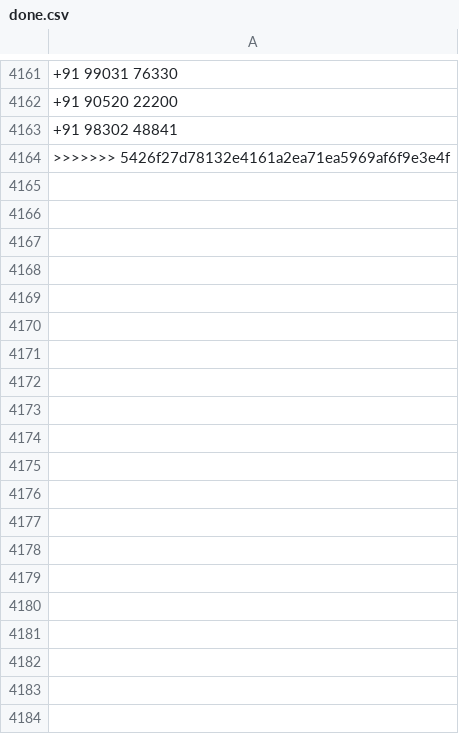
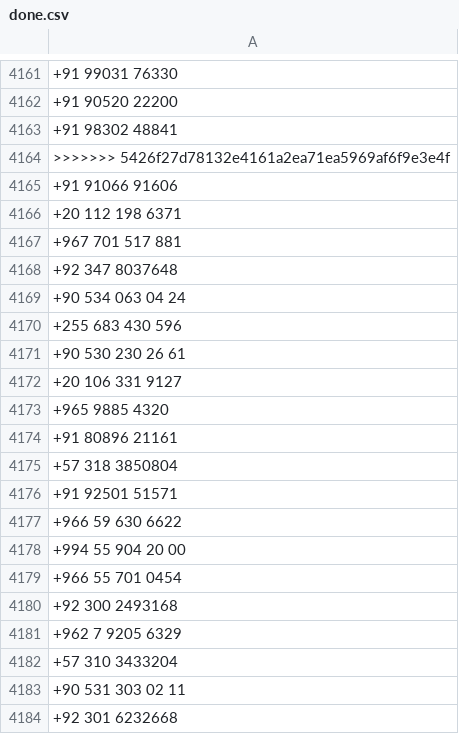
Before and after one commit to kshivang/whatsAppAutomationJava_jar, a CSV file: done.csv, drawn as a sheet; only a part is shown, gaps mark what is left out; the diff covers the shown part only; the diff names each change by its address in the sheet, - before the commit and + after, or states it on an @@ line.

Commit message:
ip-172-31-18-151 started to run this

```diff
--- a/done.csv
+++ b/done.csv
+row 4165: +91 91066 91606
+row 4166: +20 112 198 6371
+row 4167: +967 701 517 881
+row 4168: +92 347 8037648
+row 4169: +90 534 063 04 24
+row 4170: +255 683 430 596
+row 4171: +90 530 230 26 61
+row 4172: +20 106 331 9127
+row 4173: +965 9885 4320
+row 4174: +91 80896 21161
+row 4175: +57 318 3850804
+row 4176: +91 92501 51571
+row 4177: +966 59 630 6622
+row 4178: +994 55 904 20 00
+row 4179: +966 55 701 0454
+row 4180: +92 300 2493168
+row 4181: +962 7 9205 6329
+row 4182: +57 310 3433204
+row 4183: +90 531 303 02 11
+row 4184: +92 301 6232668
```
Also changed, not shown: 23 added rows elsewhere in this file.
